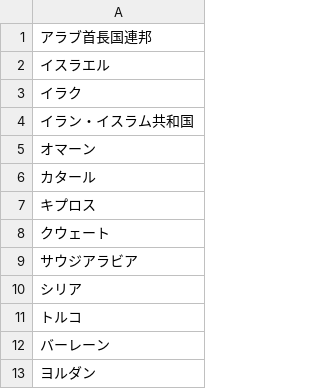
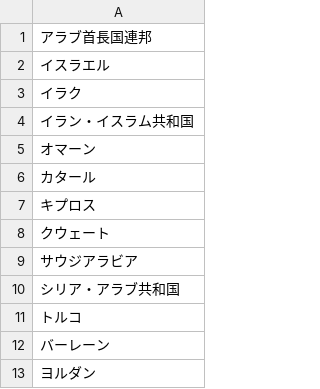
Before and after one commit to S035779/sousou, a CSV file: src/csv/ems_2_1_middle_east.csv, drawn as a sheet.

```diff
--- a/src/csv/ems_2_1_middle_east.csv
+++ b/src/csv/ems_2_1_middle_east.csv
@@ -9,3 +9,3 @@
 サウジアラビア
-シリア
+シリア・アラブ共和国
 トルコ
```
Also changed, not shown: src/csv/country_code.csv, src/csv/ems_1_asia.csv, 17 other files.
